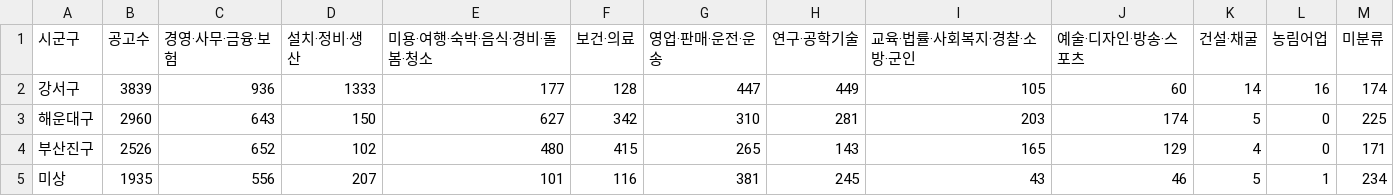
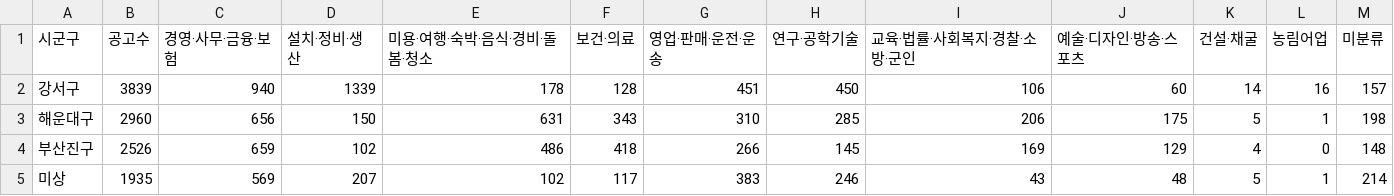
Before and after one commit to gem-9ru/BOAZ_1st_Project, a CSV file: 분석/시군구_직종대분류.csv, drawn as a sheet; only a part is shown; the diff covers the shown part only.

```diff
--- a/분석/시군구_직종대분류.csv
+++ b/분석/시군구_직종대분류.csv
@@ -1,5 +1,5 @@
 시군구,공고수,경영·사무·금융·보험,설치·정비·생산,미용·여행·숙박·음식·경비·돌봄·청소,보건·의료,영업·판매·운전·운송,연구·공학기술,교육·법률·사회복지·경찰·소방·군인,예술·디자인·방송·스포츠,건설·채굴,농림어업,미분류
-강서구,3839,936,1333,177,128,447,449,105,60,14,16,174
-해운대구,2960,643,150,627,342,310,281,203,174,5,0,225
-부산진구,2526,652,102,480,415,265,143,165,129,4,0,171
-미상,1935,556,207,101,116,381,245,43,46,5,1,234
+강서구,3839,940,1339,178,128,451,450,106,60,14,16,157
+해운대구,2960,656,150,631,343,310,285,206,175,5,1,198
+부산진구,2526,659,102,486,418,266,145,169,129,4,0,148
+미상,1935,569,207,102,117,383,246,43,48,5,1,214
```
Also changed, not shown: 67 edited cells elsewhere in this file, 부산/부산_직종대분류_집계.csv, 부산/부산_직종별_집계.csv, 14 other files.
